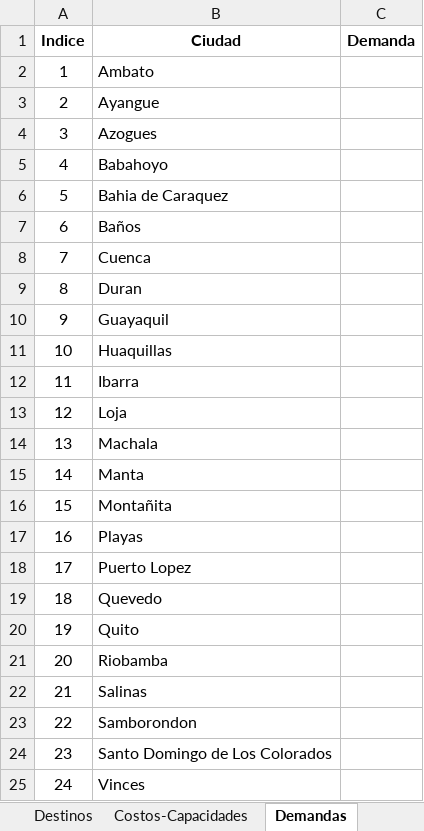
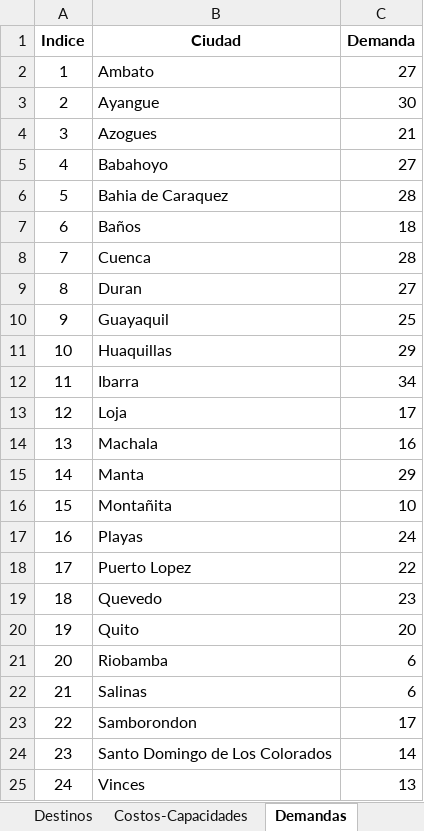
Before and after one commit to luis-i-reyes-castro/teaching, an Excel workbook: programacion-entera/codigos/Datos/Datos_Problema-11.xlsx, sheet Demandas, drawn as a sheet; values as stored, in another font and other column widths than the file's, no borders; the diff names each change by its address in the sheet, - before the commit and + after, or states it on an @@ line.

```diff
--- a/programacion-entera/codigos/Datos/Datos_Problema-11.xlsx (sheet Demandas)
+++ b/programacion-entera/codigos/Datos/Datos_Problema-11.xlsx (sheet Demandas)
-C2 (Demanda): (empty)
+C2 (Demanda): 27
-C3 (Demanda): (empty)
+C3 (Demanda): 30
-C4 (Demanda): (empty)
+C4 (Demanda): 21
-C5 (Demanda): (empty)
+C5 (Demanda): 27
-C6 (Demanda): (empty)
+C6 (Demanda): 28
-C7 (Demanda): (empty)
+C7 (Demanda): 18
-C8 (Demanda): (empty)
+C8 (Demanda): 28
-C9 (Demanda): (empty)
+C9 (Demanda): 27
-C10 (Demanda): (empty)
+C10 (Demanda): 25
-C11 (Demanda): (empty)
+C11 (Demanda): 29
-C12 (Demanda): (empty)
+C12 (Demanda): 34
-C13 (Demanda): (empty)
+C13 (Demanda): 17
-C14 (Demanda): (empty)
+C14 (Demanda): 16
-C15 (Demanda): (empty)
+C15 (Demanda): 29
-C16 (Demanda): (empty)
+C16 (Demanda): 10
-C17 (Demanda): (empty)
+C17 (Demanda): 24
-C18 (Demanda): (empty)
+C18 (Demanda): 22
-C19 (Demanda): (empty)
+C19 (Demanda): 23
-C20 (Demanda): (empty)
+C20 (Demanda): 20
-C21:C22 (Demanda): (empty)
+C21:C22 (Demanda): 6
-C23 (Demanda): (empty)
+C23 (Demanda): 17
-C24 (Demanda): (empty)
+C24 (Demanda): 14
-C25 (Demanda): (empty)
+C25 (Demanda): 13
```
Also changed, not shown: sheet Costos-Capacidades, other sheet tabs.
